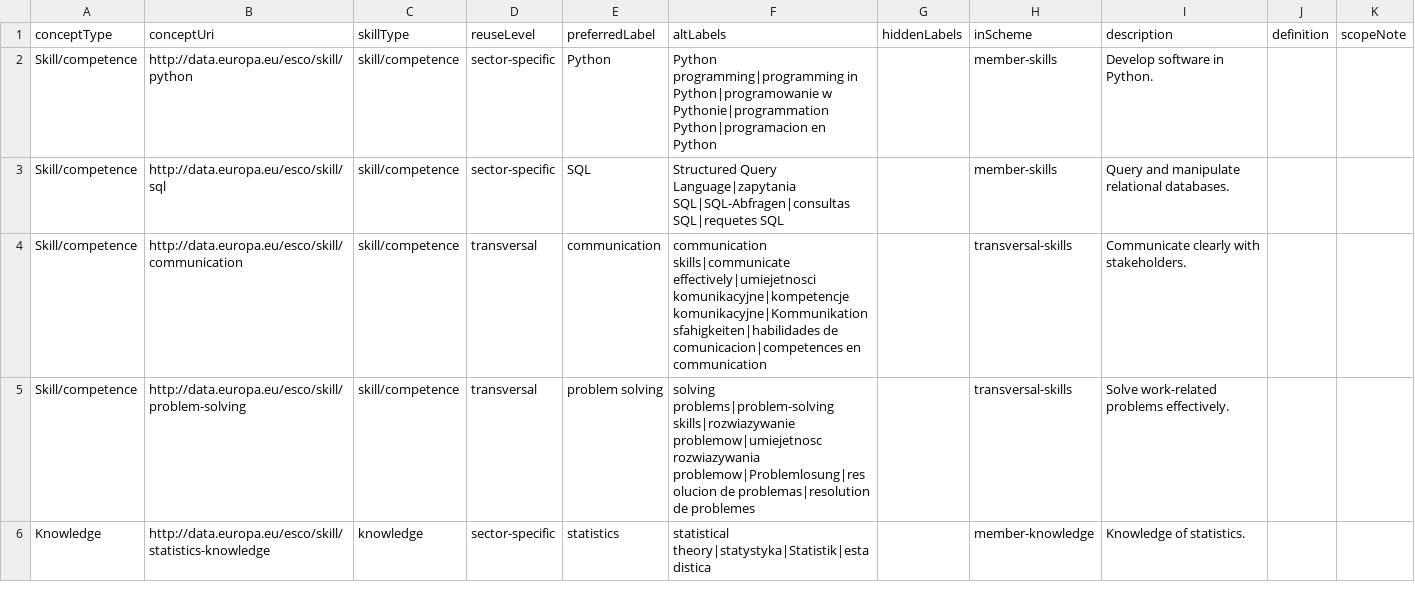
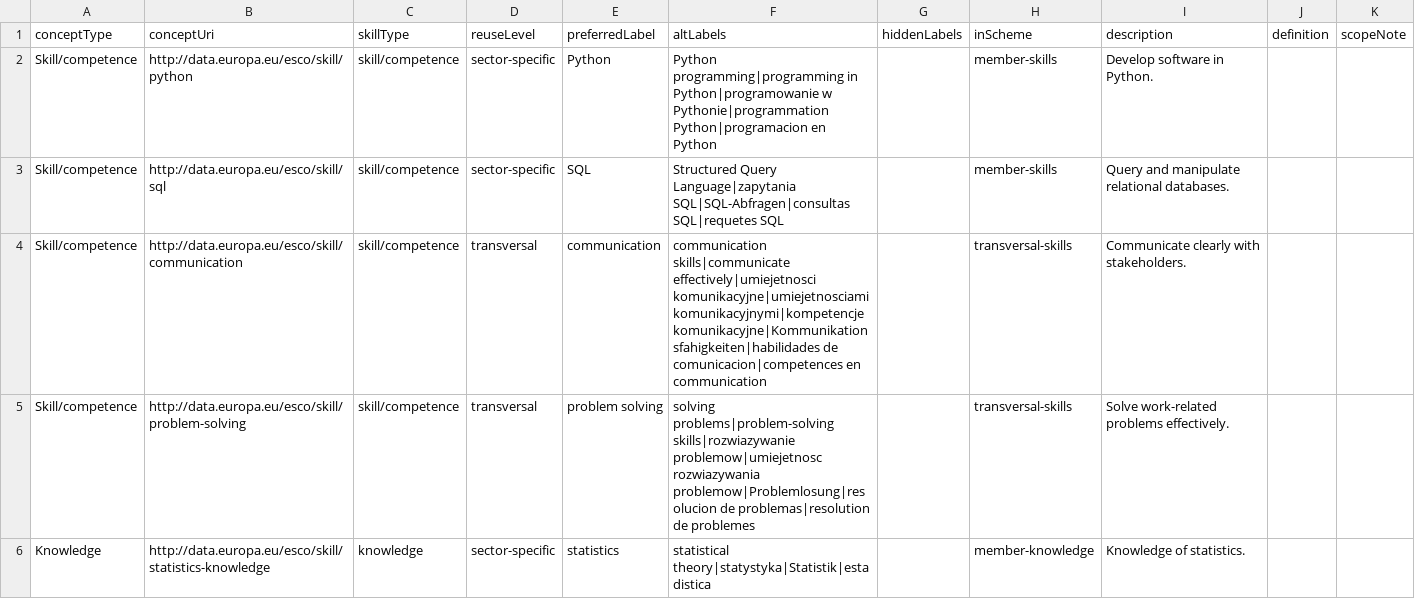
Before and after one commit to OJALAB/job-ads-parser, a CSV file: examples/sample_esco_skills.csv, drawn as a sheet.

```diff
--- a/examples/sample_esco_skills.csv
+++ b/examples/sample_esco_skills.csv
@@ -3,3 +3,3 @@ Skill/competence,http://data.europa.eu/esco/skill/python,skill/competence,sector
 Skill/competence,http://data.europa.eu/esco/skill/sql,skill/competence,sector-specific,SQL,Structured Query Language|zapytania SQL|SQL-Abfragen|consultas SQL|requetes SQL,,member-skills,Query and manipulate relational databases.,,
-Skill/competence,http://data.europa.eu/esco/skill/communication,skill/competence,transversal,communication,communication skills|communicate effectively|umiejetnosci komunikacyjne|kompetencje komunikacyjne|Kommunikationsfahigkeiten|habilidades de comunicacion|competences en communication,,transversal-skills,Communicate clearly with stakeholders.,,
+Skill/competence,http://data.europa.eu/esco/skill/communication,skill/competence,transversal,communication,communication skills|communicate effectively|umiejetnosci komunikacyjne|umiejetnosciami komunikacyjnymi|kompetencje komunikacyjne|Kommunikationsfahigkeiten|habilidades de comunicacion|competences en communication,,transversal-skills,Communicate clearly with stakeholders.,,
 Skill/competence,http://data.europa.eu/esco/skill/problem-solving,skill/competence,transversal,problem solving,solving problems|problem-solving skills|rozwiazywanie problemow|umiejetnosc rozwiazywania problemow|Problemlosung|resolucion de problemas|resolution de problemes,,transversal-skills,Solve work-related problems effectively.,,
```
Also changed, not shown: 14 other files.
